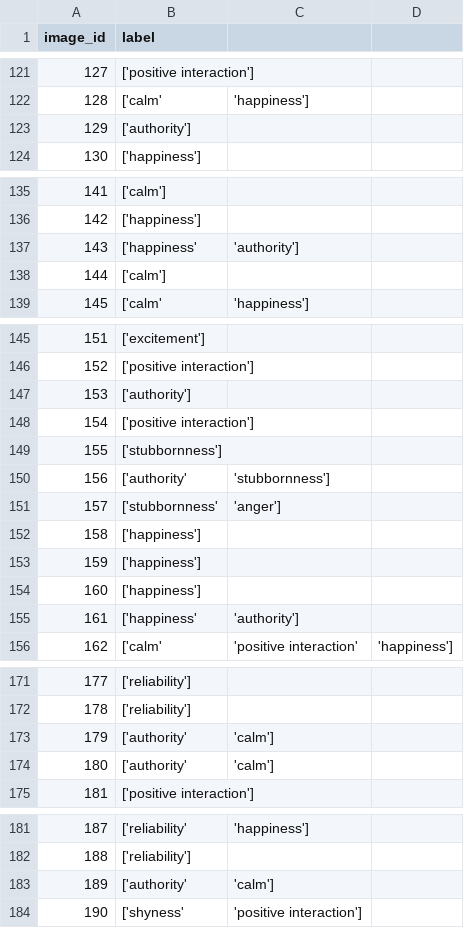
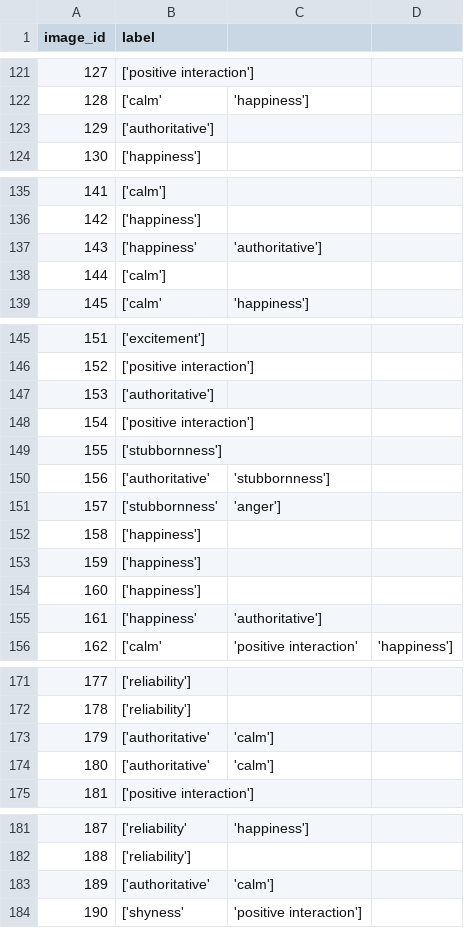
Before and after one commit to TehilaNaki/Body-Language-Analysis, a CSV file: POSE_DETECTION/data/annotations.csv, drawn as a sheet; only a part is shown, gaps mark what is left out; the diff covers the shown part only.

```diff
--- a/POSE_DETECTION/data/annotations.csv
+++ b/POSE_DETECTION/data/annotations.csv
@@ -122,3 +122,3 @@ image_id,label
 128,['calm', 'happiness']
-129,['authority']
+129,['authoritative']
 130,['happiness']
@@ -136,3 +136,3 @@ image_id,label
 142,['happiness']
-143,['happiness', 'authority']
+143,['happiness', 'authoritative']
 144,['calm']
@@ -146,6 +146,6 @@ image_id,label
 152,['positive interaction']
-153,['authority']
+153,['authoritative']
 154,['positive interaction']
 155,['stubbornness']
-156,['authority', 'stubbornness']
+156,['authoritative', 'stubbornness']
 157,['stubbornness', 'anger']
@@ -154,3 +154,3 @@ image_id,label
 160,['happiness']
-161,['happiness', 'authority']
+161,['happiness', 'authoritative']
 162,['calm', 'positive interaction', 'happiness']
@@ -172,4 +172,4 @@ image_id,label
 178,['reliability']
-179,['authority', 'calm']
-180,['authority', 'calm']
+179,['authoritative', 'calm']
+180,['authoritative', 'calm']
 181,['positive interaction']
@@ -182,3 +182,3 @@ image_id,label
 188,['reliability']
-189,['authority', 'calm']
+189,['authoritative', 'calm']
 190,['shyness', 'positive interaction']
```
Also changed, not shown: 5 added rows, 2 removed rows and 19 edited cells elsewhere in this file, 10 other files.
